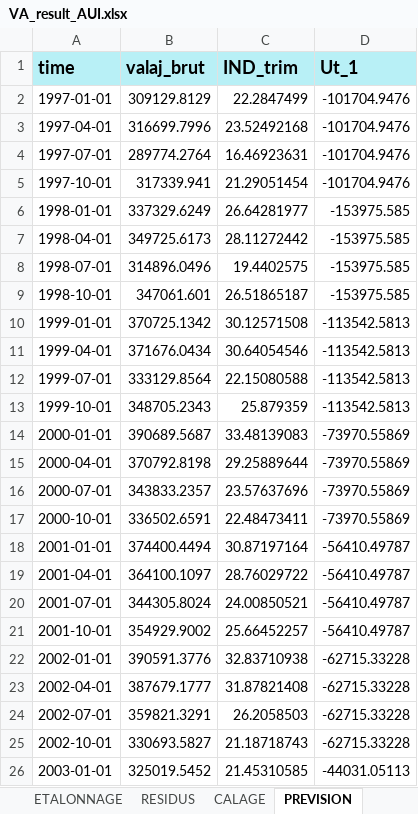
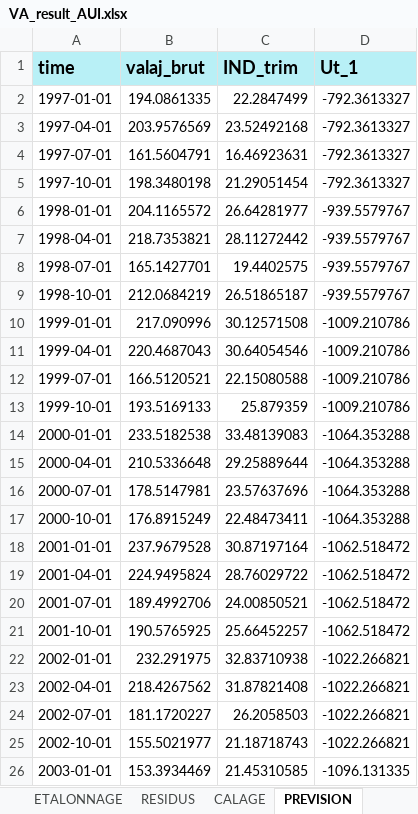
Before and after one commit to luckymaxtser/Compte_trim, an Excel workbook: VA_result_AUI.xlsx, sheet PREVISION, drawn as a sheet; only a part is shown; values as stored, in another font and other column widths than the file's, no borders; the diff covers the shown part only; the diff names each change by its address in the sheet, - before the commit and + after, or states it on an @@ line.

```diff
--- a/VA_result_AUI.xlsx (sheet PREVISION)
+++ b/VA_result_AUI.xlsx (sheet PREVISION)
-B2 (valaj_brut): 309129.8129
+B2 (valaj_brut): 194.0861335
-D2:D5 (Ut_1): -101704.9476
+D2:D5 (Ut_1): -792.3613327
-B3 (valaj_brut): 316699.7996
+B3 (valaj_brut): 203.9576569
-B4 (valaj_brut): 289774.2764
+B4 (valaj_brut): 161.5604791
-B5 (valaj_brut): 317339.941
+B5 (valaj_brut): 198.3480198
-B6 (valaj_brut): 337329.6249
+B6 (valaj_brut): 204.1165572
-D6:D9 (Ut_1): -153975.585
+D6:D9 (Ut_1): -939.5579767
-B7 (valaj_brut): 349725.6173
+B7 (valaj_brut): 218.7353821
-B8 (valaj_brut): 314896.0496
+B8 (valaj_brut): 165.1427701
-B9 (valaj_brut): 347061.601
+B9 (valaj_brut): 212.0684219
-B10 (valaj_brut): 370725.1342
+B10 (valaj_brut): 217.090996
-D10:D13 (Ut_1): -113542.5813
+D10:D13 (Ut_1): -1009.210786
-B11 (valaj_brut): 371676.0434
+B11 (valaj_brut): 220.4687043
-B12 (valaj_brut): 333129.8564
+B12 (valaj_brut): 166.5120521
-B13 (valaj_brut): 348705.2343
+B13 (valaj_brut): 193.5169133
-B14 (valaj_brut): 390689.5687
+B14 (valaj_brut): 233.5182538
-D14:D17 (Ut_1): -73970.55869
+D14:D17 (Ut_1): -1064.353288
-B15 (valaj_brut): 370792.8198
+B15 (valaj_brut): 210.5336648
-B16 (valaj_brut): 343833.2357
+B16 (valaj_brut): 178.5147981
-B17 (valaj_brut): 336502.6591
+B17 (valaj_brut): 176.8915249
-B18 (valaj_brut): 374400.4494
+B18 (valaj_brut): 237.9679528
-D18:D21 (Ut_1): -56410.49787
+D18:D21 (Ut_1): -1062.518472
-B19 (valaj_brut): 364100.1097
+B19 (valaj_brut): 224.9495824
-B20 (valaj_brut): 344305.8024
+B20 (valaj_brut): 189.4992706
-B21 (valaj_brut): 354929.9002
+B21 (valaj_brut): 190.5765925
-B22 (valaj_brut): 390591.3776
+B22 (valaj_brut): 232.291975
-D22:D25 (Ut_1): -62715.33228
+D22:D25 (Ut_1): -1022.266821
-B23 (valaj_brut): 387679.1777
+B23 (valaj_brut): 218.4267562
-B24 (valaj_brut): 359821.3291
+B24 (valaj_brut): 181.1720227
-B25 (valaj_brut): 330693.5827
+B25 (valaj_brut): 155.5021977
-B26 (valaj_brut): 325019.5452
+B26 (valaj_brut): 153.3934469
-D26 (Ut_1): -44031.05113
+D26 (Ut_1): -1096.131335
```
Also changed, not shown: 214 edited cells elsewhere in this sheet, sheet CALAGE, sheet VATRIM, sheet RESIDUS, sheet ETALONNAGE, sheet CNA.
